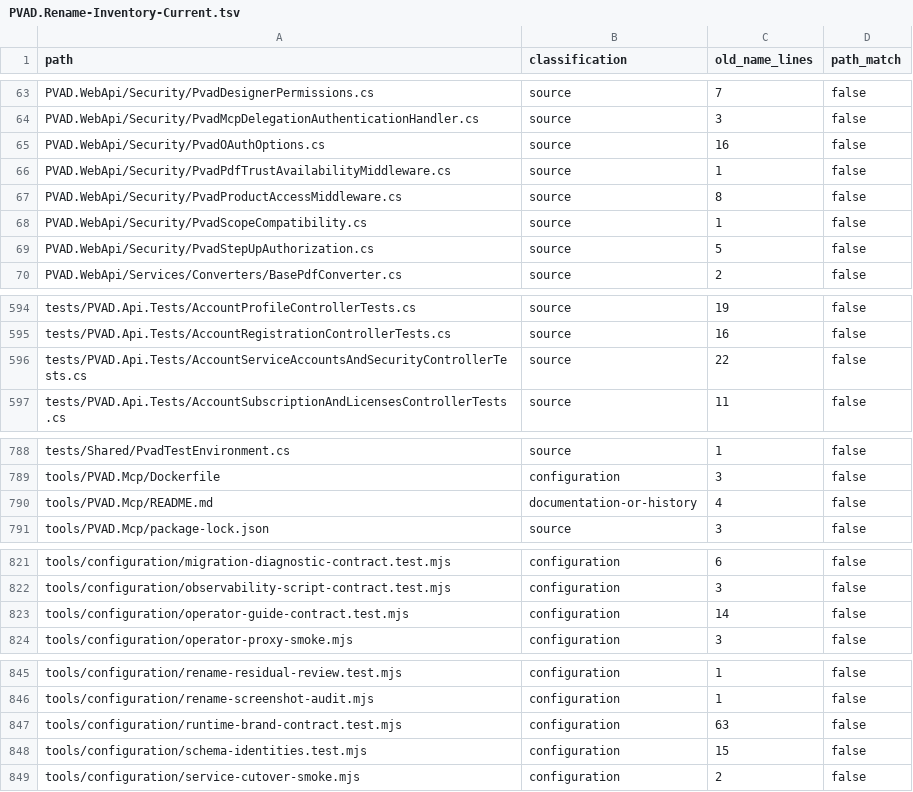
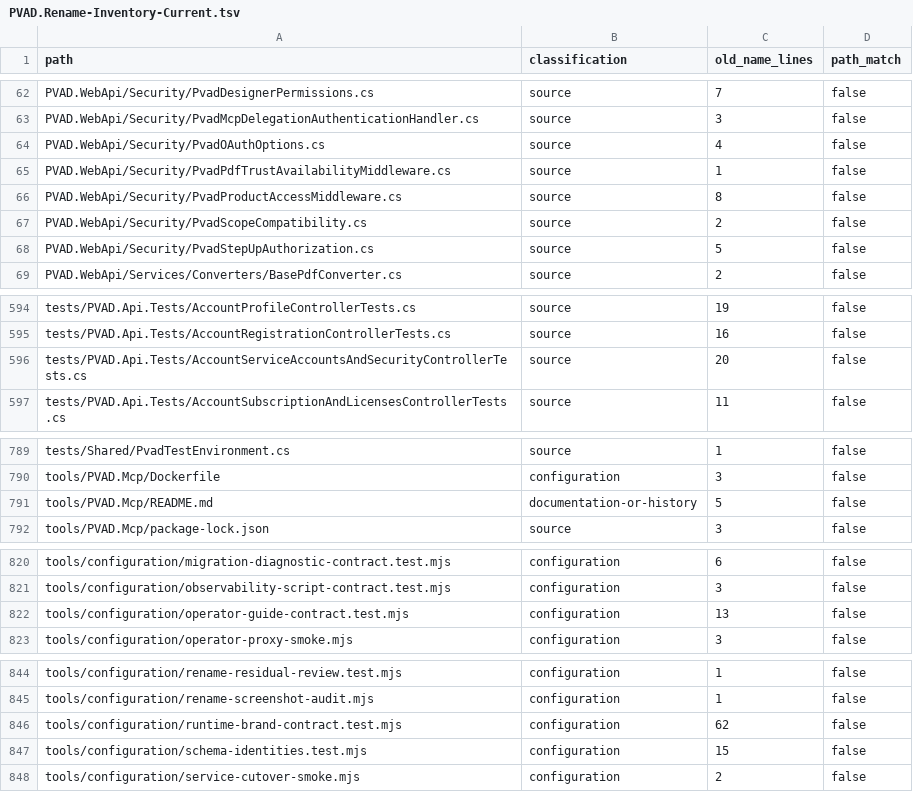
Before and after one commit to silentdevcore/Canvas, a TSV file: checklists/PVAD.Rename-Inventory-Current.tsv, drawn as a sheet; only a part is shown, gaps mark what is left out; the diff covers the shown part only.

```diff
--- a/checklists/PVAD.Rename-Inventory-Current.tsv
+++ b/checklists/PVAD.Rename-Inventory-Current.tsv
@@ -64,6 +63,6 @@ PVAD.WebApi/Security/PvadDesignerPermissions.cs	source	7	false
 PVAD.WebApi/Security/PvadMcpDelegationAuthenticationHandler.cs	source	3	false
-PVAD.WebApi/Security/PvadOAuthOptions.cs	source	16	false
+PVAD.WebApi/Security/PvadOAuthOptions.cs	source	4	false
 PVAD.WebApi/Security/PvadPdfTrustAvailabilityMiddleware.cs	source	1	false
 PVAD.WebApi/Security/PvadProductAccessMiddleware.cs	source	8	false
-PVAD.WebApi/Security/PvadScopeCompatibility.cs	source	1	false
+PVAD.WebApi/Security/PvadScopeCompatibility.cs	source	2	false
 PVAD.WebApi/Security/PvadStepUpAuthorization.cs	source	5	false
@@ -595,3 +595,3 @@ tests/PVAD.Api.Tests/AccountProfileControllerTests.cs	source	19	false
 tests/PVAD.Api.Tests/AccountRegistrationControllerTests.cs	source	16	false
-tests/PVAD.Api.Tests/AccountServiceAccountsAndSecurityControllerTests.cs	source	22	false
+tests/PVAD.Api.Tests/AccountServiceAccountsAndSecurityControllerTests.cs	source	20	false
 tests/PVAD.Api.Tests/AccountSubscriptionAndLicensesControllerTests.cs	source	11	false
@@ -789,3 +790,3 @@ tests/Shared/PvadTestEnvironment.cs	source	1	false
 tools/PVAD.Mcp/Dockerfile	configuration	3	false
-tools/PVAD.Mcp/README.md	documentation-or-history	4	false
+tools/PVAD.Mcp/README.md	documentation-or-history	5	false
 tools/PVAD.Mcp/package-lock.json	source	3	false
@@ -822,3 +821,3 @@ tools/configuration/migration-diagnostic-contract.test.mjs	configuration	6	false
 tools/configuration/observability-script-contract.test.mjs	configuration	3	false
-tools/configuration/operator-guide-contract.test.mjs	configuration	14	false
+tools/configuration/operator-guide-contract.test.mjs	configuration	13	false
 tools/configuration/operator-proxy-smoke.mjs	configuration	3	false
@@ -846,3 +845,3 @@ tools/configuration/rename-residual-review.test.mjs	configuration	1	false
 tools/configuration/rename-screenshot-audit.mjs	configuration	1	false
-tools/configuration/runtime-brand-contract.test.mjs	configuration	63	false
+tools/configuration/runtime-brand-contract.test.mjs	configuration	62	false
 tools/configuration/schema-identities.test.mjs	configuration	15	false
```
Also changed, not shown: 2 added rows, 3 removed rows and 3 edited cells elsewhere in this file, 28 other files.
